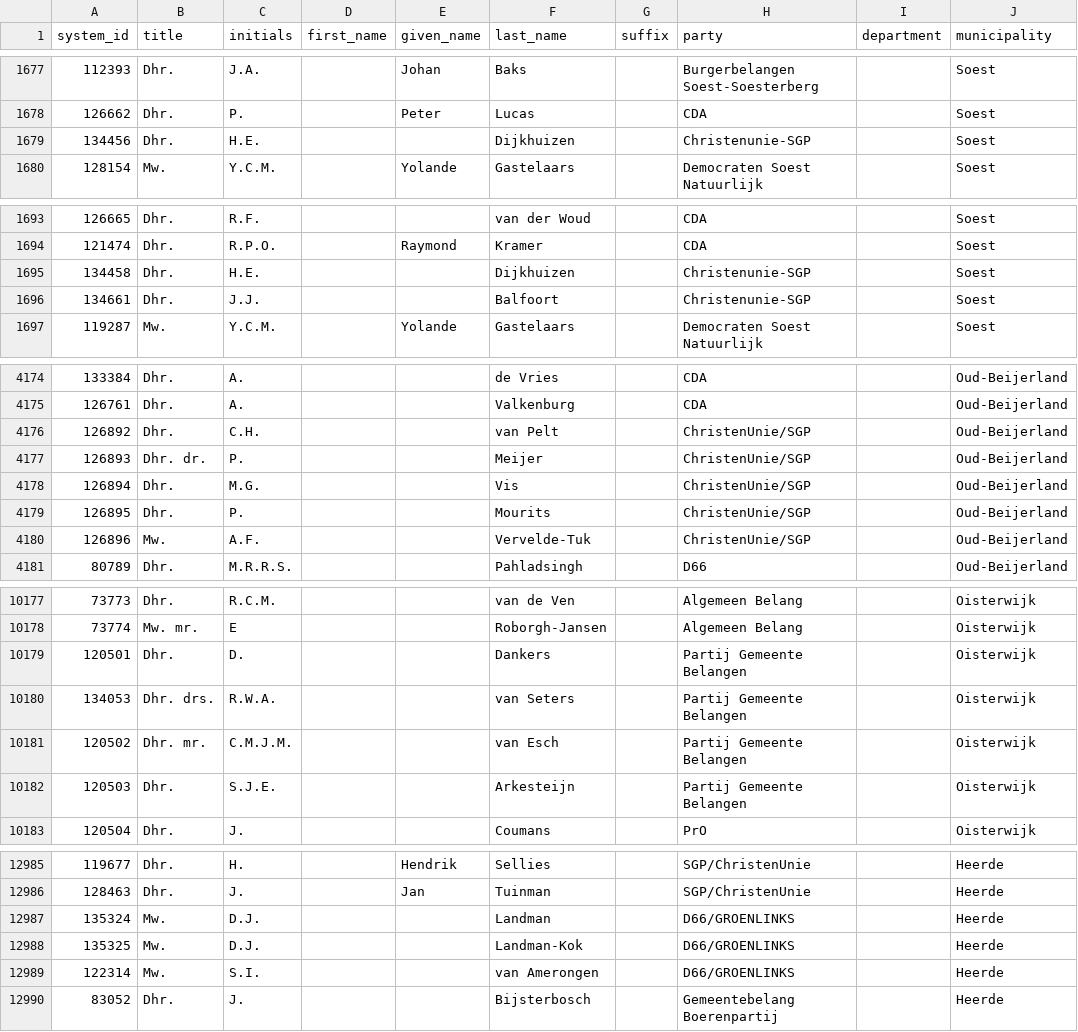
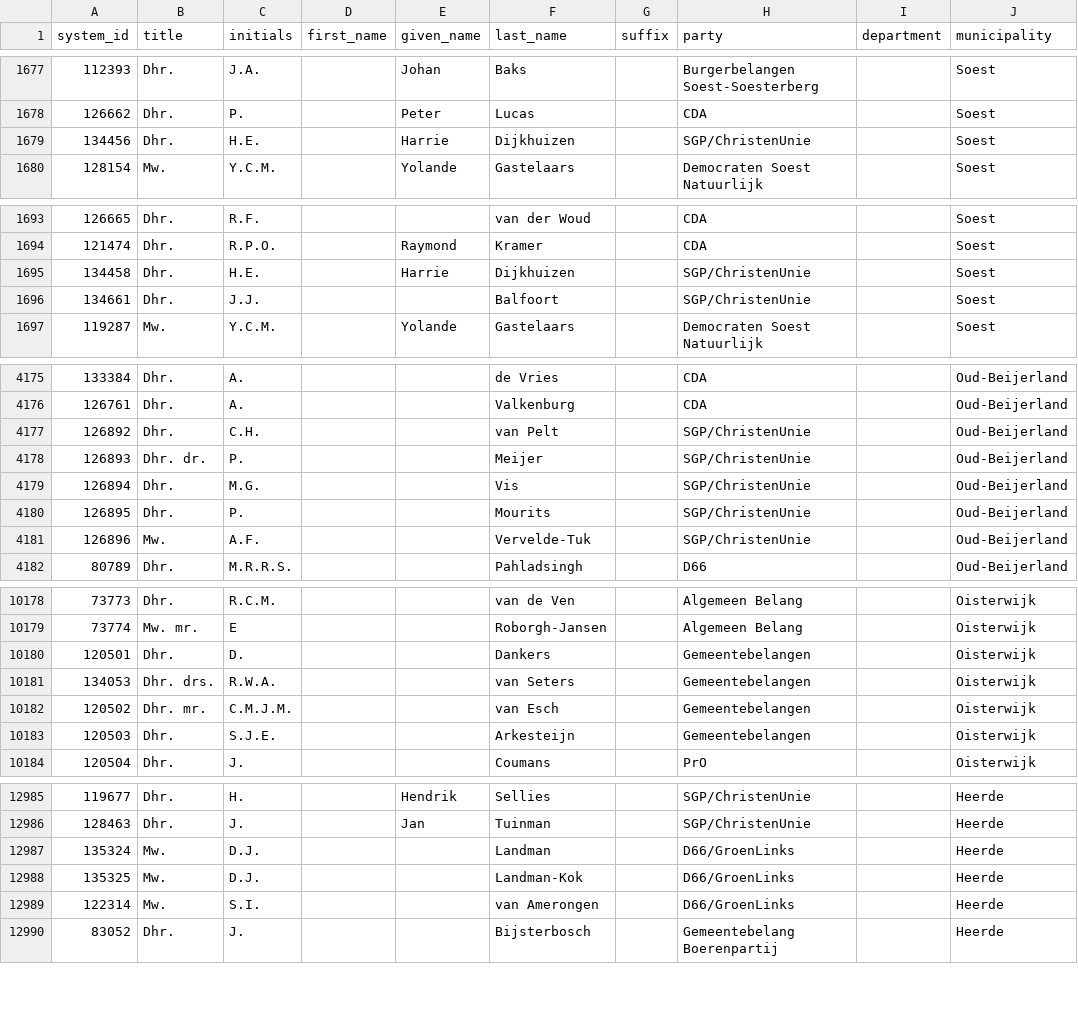
Before and after one commit to Joostrothweiler/politags, a CSV file: data_resources/politicians/politicians_enriched.csv, drawn as a sheet; only a part is shown, gaps mark what is left out; addresses are those after the commit; the diff covers the shown part only; the diff names each change by its address in the sheet, - before the commit and + after, or states it on an @@ line.

```diff
--- a/data_resources/politicians/politicians_enriched.csv
+++ b/data_resources/politicians/politicians_enriched.csv
-E1679 (given_name): (empty)
+E1679 (given_name): Harrie
-H1679 (party): Christenunie-SGP
+H1679 (party): SGP/ChristenUnie
-E1695 (given_name): (empty)
+E1695 (given_name): Harrie
-H1695:H1696 (party): Christenunie-SGP
+H1695:H1696 (party): SGP/ChristenUnie
-H4177:H4181 (party): ChristenUnie/SGP
+H4177:H4181 (party): SGP/ChristenUnie
-H10180:H10183 (party): Partij Gemeente Belangen
+H10180:H10183 (party): Gemeentebelangen
-H12987:H12989 (party): D66/GROENLINKS
+H12987:H12989 (party): D66/GroenLinks
```
Also changed, not shown: 1 added row, 1 removed row and 98 edited cells elsewhere in this file, 6 other files.
